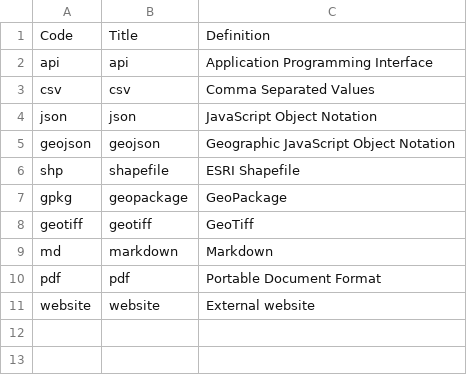
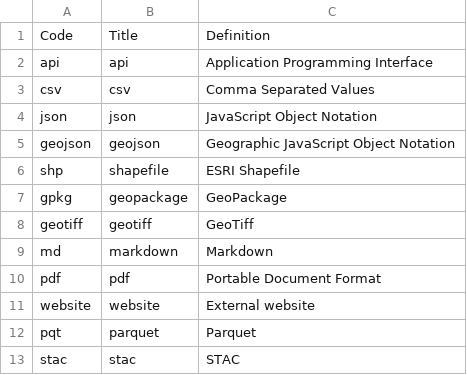
Before and after one commit to GFDRR/rdl-standard, a CSV file: schema/codelists/open/data_formats.csv, drawn as a sheet.

Commit message:
Update data_formats.csv
Add stac and parquet as options

```diff
--- a/schema/codelists/open/data_formats.csv
+++ b/schema/codelists/open/data_formats.csv
@@ -11 +11,3 @@ pdf,pdf,Portable Document Format
 website,website,External website
+pqt,parquet,Parquet
+stac,stac,STAC
```
